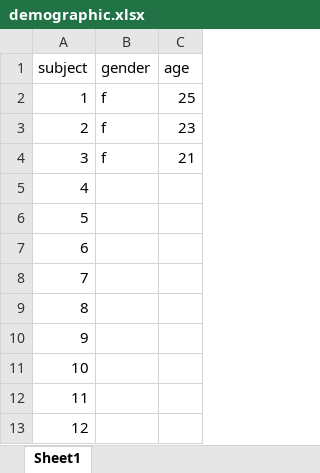
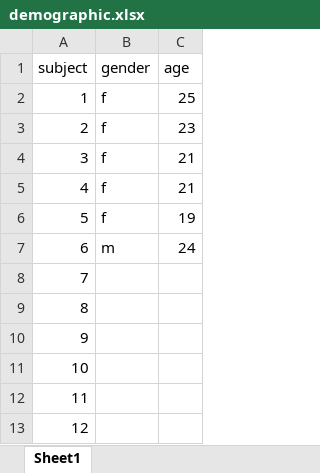
Before and after one commit to tomfaulkenberry/courses, an Excel workbook: fall2018/psyc5316/lab2/demographic.xlsx, sheet Sheet1, drawn as a sheet; only a part is shown; values as stored, in another font and other column widths than the file's, no borders; the diff names each change by its address in the sheet, - before the commit and + after, or states it on an @@ line.

Commit message:
add data for lab 2

```diff
--- a/fall2018/psyc5316/lab2/demographic.xlsx (sheet Sheet1)
+++ b/fall2018/psyc5316/lab2/demographic.xlsx (sheet Sheet1)
-B5:B6 (gender): (empty)
+B5:B6 (gender): f
-C5 (age): (empty)
+C5 (age): 21
-C6 (age): (empty)
+C6 (age): 19
-B7 (gender): (empty)
+B7 (gender): m
-C7 (age): (empty)
+C7 (age): 24
```
Also changed, not shown: 4 other files.
